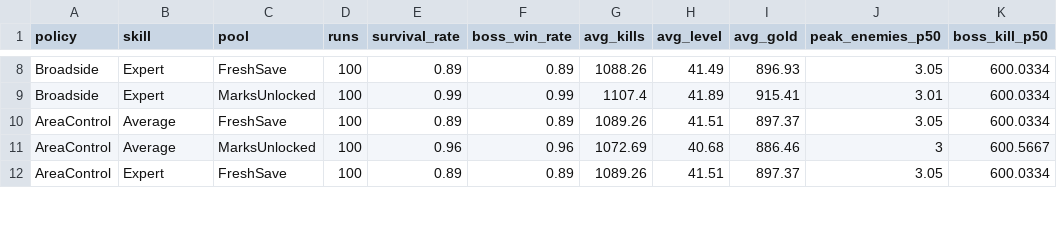
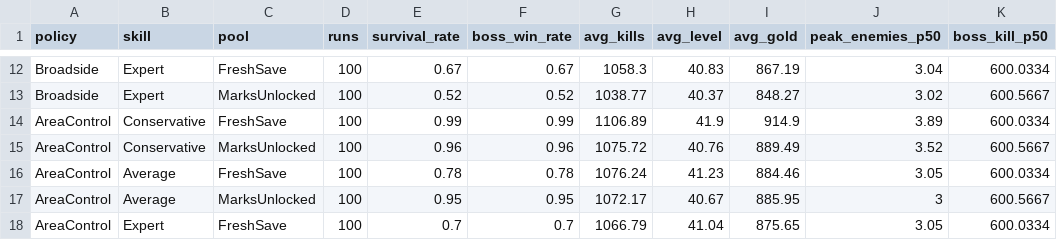
Before and after one commit to Abz1624/Pirate-Game, a CSV file: plan/saltwind-verification/balance-lab/saltwind-matrix.csv, drawn as a sheet; only a part is shown, gaps mark what is left out; addresses are those after the commit; the diff covers the shown part only; the diff names each change by its address in the sheet, - before the commit and + after, or states it on an @@ line.

```diff
--- a/plan/saltwind-verification/balance-lab/saltwind-matrix.csv
+++ b/plan/saltwind-verification/balance-lab/saltwind-matrix.csv
-E12 (survival_rate): 0.89
+E12 (survival_rate): 0.67
-F12 (boss_win_rate): 0.89
+F12 (boss_win_rate): 0.67
-G12 (avg_kills): 1088.26
+G12 (avg_kills): 1058.3
-H12 (avg_level): 41.49
+H12 (avg_level): 40.83
-I12 (avg_gold): 896.93
+I12 (avg_gold): 867.19
-J12 (peak_enemies_p50): 3.05
+J12 (peak_enemies_p50): 3.04
-E13 (survival_rate): 0.99
+E13 (survival_rate): 0.52
-F13 (boss_win_rate): 0.99
+F13 (boss_win_rate): 0.52
-G13 (avg_kills): 1107.4
+G13 (avg_kills): 1038.77
-H13 (avg_level): 41.89
+H13 (avg_level): 40.37
-I13 (avg_gold): 915.41
+I13 (avg_gold): 848.27
-J13 (peak_enemies_p50): 3.01
+J13 (peak_enemies_p50): 3.02
-K13 (boss_kill_p50): 600.0334
+K13 (boss_kill_p50): 600.5667
+row 14: AreaControl | Conservative | FreshSave | 100 | 0.99 | 0.99 | 1106.89 | 41.9 | 914.9 | 3.89 | 600.0334
+row 15: AreaControl | Conservative | MarksUnlocked | 100 | 0.96 | 0.96 | 1075.72 | 40.76 | 889.49 | 3.52 | 600.5667
-E16 (survival_rate): 0.89
+E16 (survival_rate): 0.78
-F16 (boss_win_rate): 0.89
+F16 (boss_win_rate): 0.78
-G16 (avg_kills): 1089.26
+G16 (avg_kills): 1076.24
-H16 (avg_level): 41.51
+H16 (avg_level): 41.23
-I16 (avg_gold): 897.37
+I16 (avg_gold): 884.46
-E17 (survival_rate): 0.96
+E17 (survival_rate): 0.95
-F17 (boss_win_rate): 0.96
+F17 (boss_win_rate): 0.95
-G17 (avg_kills): 1072.69
+G17 (avg_kills): 1072.17
-H17 (avg_level): 40.68
+H17 (avg_level): 40.67
-I17 (avg_gold): 886.46
+I17 (avg_gold): 885.95
-E18 (survival_rate): 0.89
+E18 (survival_rate): 0.7
-F18 (boss_win_rate): 0.89
+F18 (boss_win_rate): 0.7
-G18 (avg_kills): 1089.26
+G18 (avg_kills): 1066.79
-H18 (avg_level): 41.51
+H18 (avg_level): 41.04
-I18 (avg_gold): 897.37
+I18 (avg_gold): 875.65
```
Also changed, not shown: 4 added rows and 32 edited cells elsewhere in this file, 12 other files.
